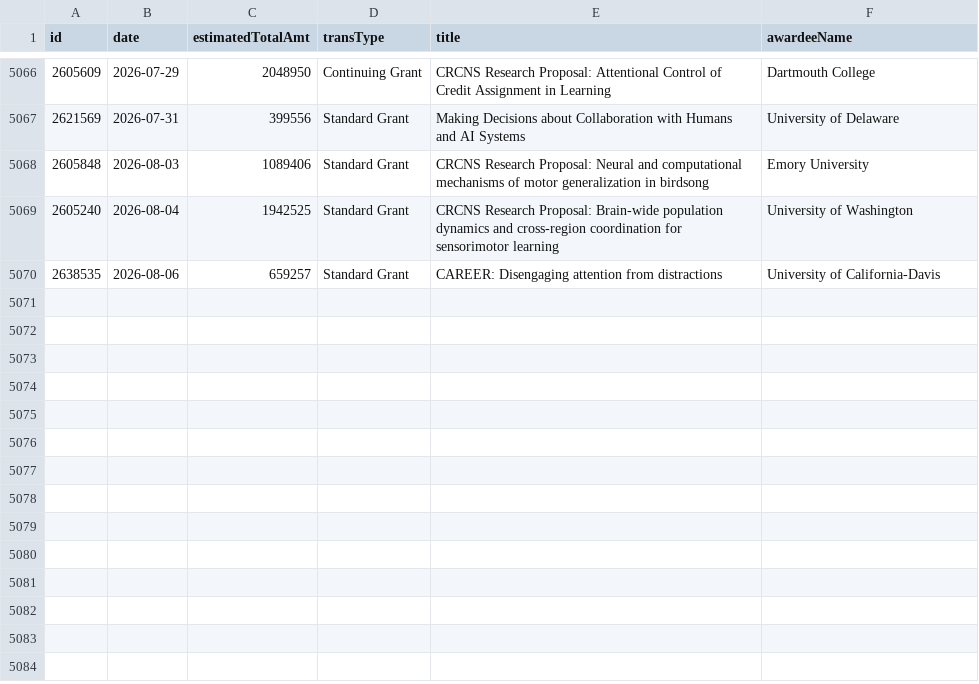
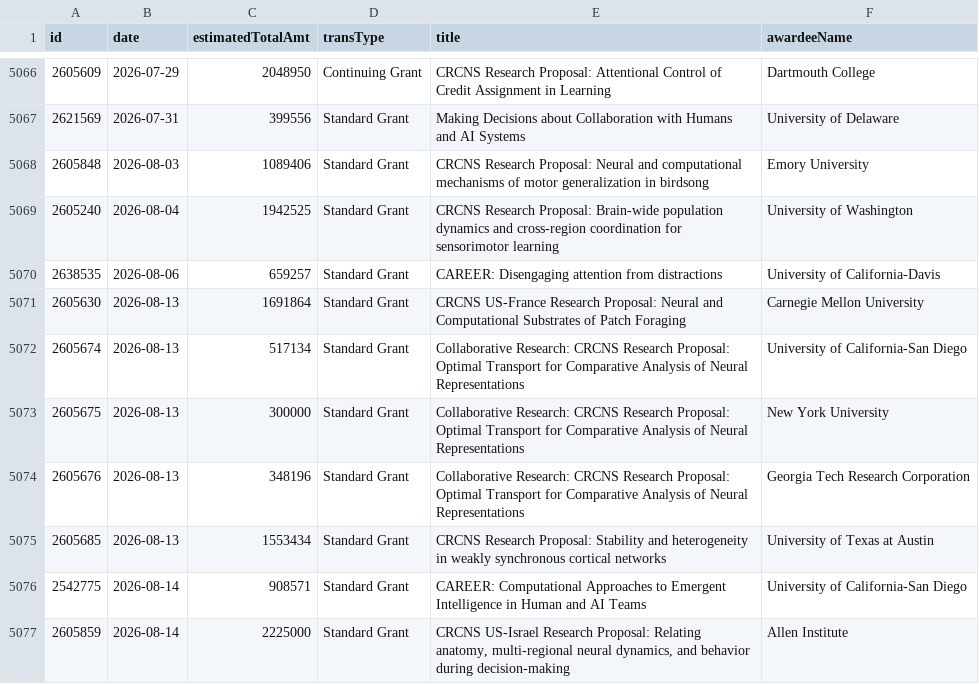
Before and after one commit to jpwolfson/science-funding-dashboard, a CSV file: data/nsf/sbe/bcs/awards.csv, drawn as a sheet; only a part is shown, gaps mark what is left out.

```diff
--- a/data/nsf/sbe/bcs/awards.csv
+++ b/data/nsf/sbe/bcs/awards.csv
@@ -5070 +5070,8 @@ id,date,estimatedTotalAmt,transType,title,awardeeName
 2638535,2026-08-06,659257,Standard Grant,CAREER: Disengaging attention from distractions,University of California-Davis
+2605630,2026-08-13,1691864,Standard Grant,CRCNS US-France Research Proposal: Neural and Computational Substrates of Patch Foraging,Carnegie Mellon University
+2605674,2026-08-13,517134,Standard Grant,Collaborative Research: CRCNS Research Proposal: Optimal Transport for Comparative Analysis of Neural Representations,University of California-San Diego
+2605675,2026-08-13,300000,Standard Grant,Collaborative Research: CRCNS Research Proposal: Optimal Transport for Comparative Analysis of Neural Representations,New York University
+2605676,2026-08-13,348196,Standard Grant,Collaborative Research: CRCNS Research Proposal: Optimal Transport for Comparative Analysis of Neural Representations,Georgia Tech Research Corporation
+2605685,2026-08-13,1553434,Standard Grant,CRCNS Research Proposal: Stability and heterogeneity in weakly synchronous cortical networks,University of Texas at Austin
+2542775,2026-08-14,908571,Standard Grant,CAREER: Computational Approaches to Emergent Intelligence in Human and AI Teams,University of California-San Diego
+2605859,2026-08-14,2225000,Standard Grant,"CRCNS US-Israel Research Proposal: Relating anatomy, multi-regional neural dynamics, and behavior during decision-making",Allen Institute
```
Also changed, not shown: 1 other file.
